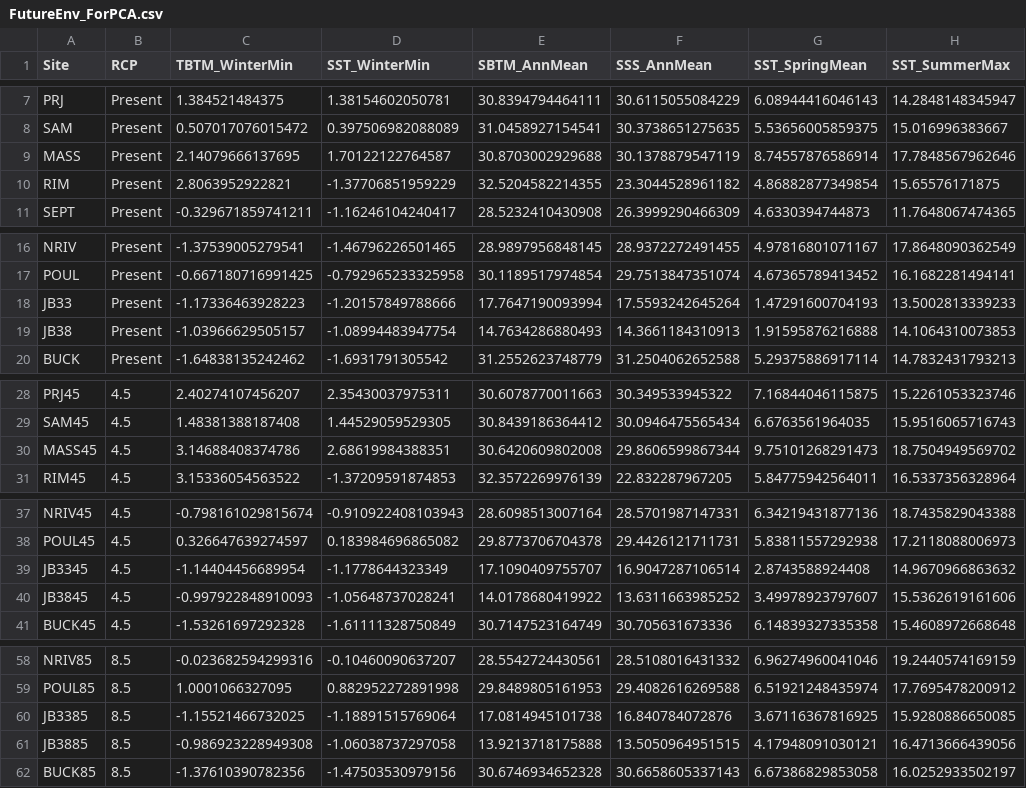
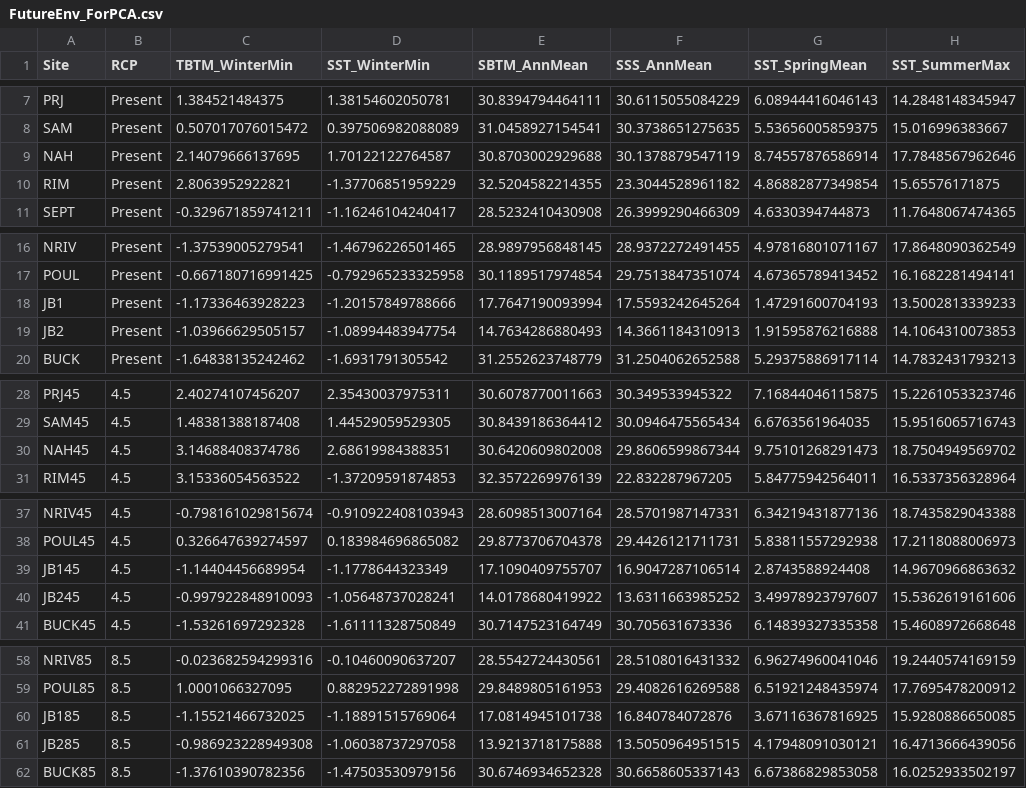
Before and after one commit to NickJeff13/Eelgrass_Poolseq, a CSV file: Data/FutureEnv_ForPCA.csv, drawn as a sheet; only a part is shown, gaps mark what is left out; the diff covers the shown part only; the diff names each change by its address in the sheet, - before the commit and + after, or states it on an @@ line.

```diff
--- a/Data/FutureEnv_ForPCA.csv
+++ b/Data/FutureEnv_ForPCA.csv
-A9 (Site): MASS
+A9 (Site): NAH
-A18 (Site): JB33
+A18 (Site): JB1
-A19 (Site): JB38
+A19 (Site): JB2
-A30 (Site): MASS45
+A30 (Site): NAH45
-A39 (Site): JB3345
+A39 (Site): JB145
-A40 (Site): JB3845
+A40 (Site): JB245
-A60 (Site): JB3385
+A60 (Site): JB185
-A61 (Site): JB3885
+A61 (Site): JB285
```
Also changed, not shown: 1 edited cell elsewhere in this file, 2 other files.
